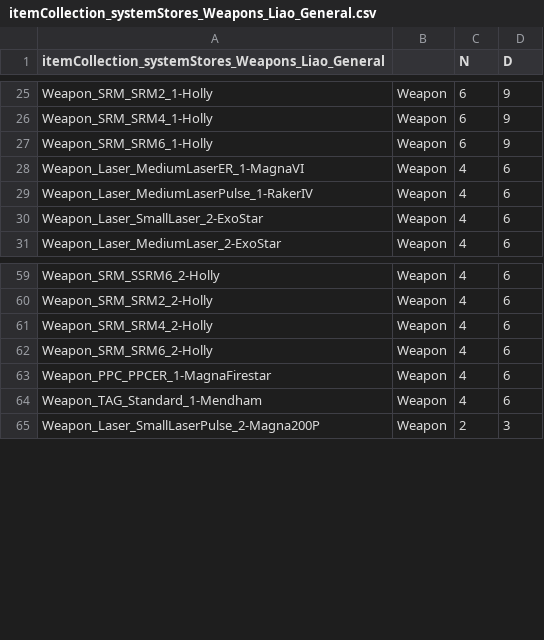
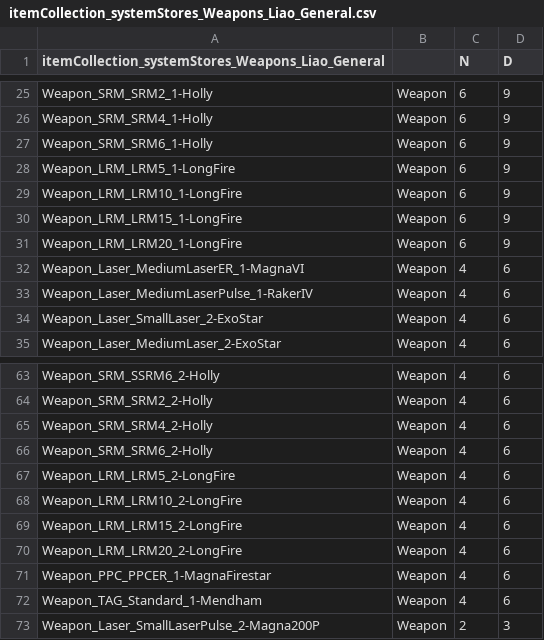
Before and after one commit to donZappo/Battletech-Revised-Release-Version, a CSV file: BTR-Overrides/itemCollections/itemCollection_systemStores_Weapons_Liao_General.csv, drawn as a sheet; only a part is shown, gaps mark what is left out.

```diff
--- a/BTR-Overrides/itemCollections/itemCollection_systemStores_Weapons_Liao_General.csv
+++ b/BTR-Overrides/itemCollections/itemCollection_systemStores_Weapons_Liao_General.csv
@@ -27,2 +27,6 @@ Weapon_SRM_SRM4_1-Holly,Weapon,6,9
 Weapon_SRM_SRM6_1-Holly,Weapon,6,9
+Weapon_LRM_LRM5_1-LongFire,Weapon,6,9
+Weapon_LRM_LRM10_1-LongFire,Weapon,6,9
+Weapon_LRM_LRM15_1-LongFire,Weapon,6,9
+Weapon_LRM_LRM20_1-LongFire,Weapon,6,9
 Weapon_Laser_MediumLaserER_1-MagnaVI,Weapon,4,6
@@ -62,2 +66,6 @@ Weapon_SRM_SRM4_2-Holly,Weapon,4,6
 Weapon_SRM_SRM6_2-Holly,Weapon,4,6
+Weapon_LRM_LRM5_2-LongFire,Weapon,4,6
+Weapon_LRM_LRM10_2-LongFire,Weapon,4,6
+Weapon_LRM_LRM15_2-LongFire,Weapon,4,6
+Weapon_LRM_LRM20_2-LongFire,Weapon,4,6
 Weapon_PPC_PPCER_1-MagnaFirestar,Weapon,4,6
```
Also changed, not shown: BTR-Overrides/itemCollections/itemCollection_systemStores_Weapons_Generic.csv, BTR-Overrides/itemCollections/itemCollection_systemStores_Weapons_Kurita_General.csv, 13 other files.
